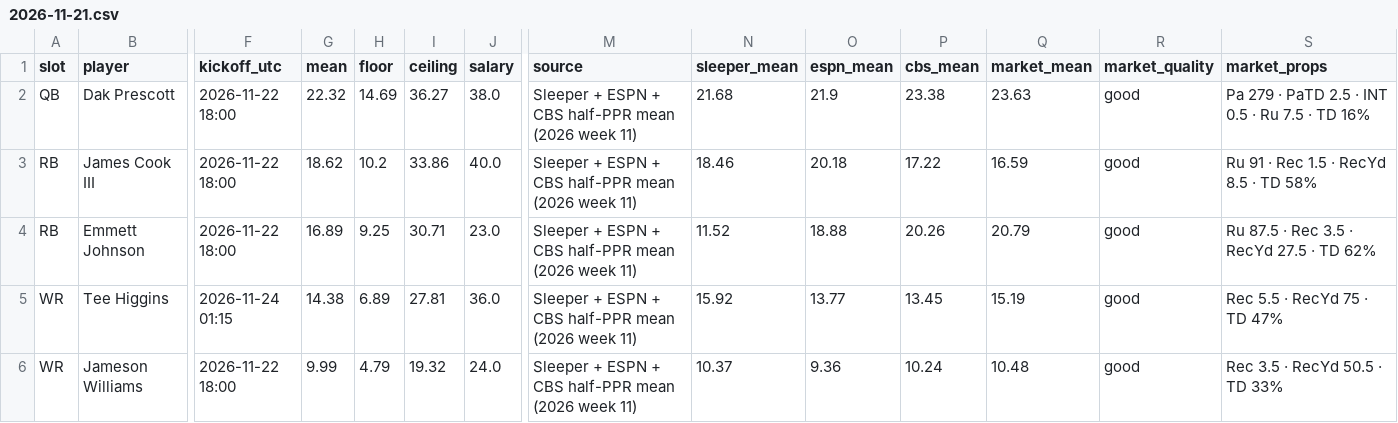
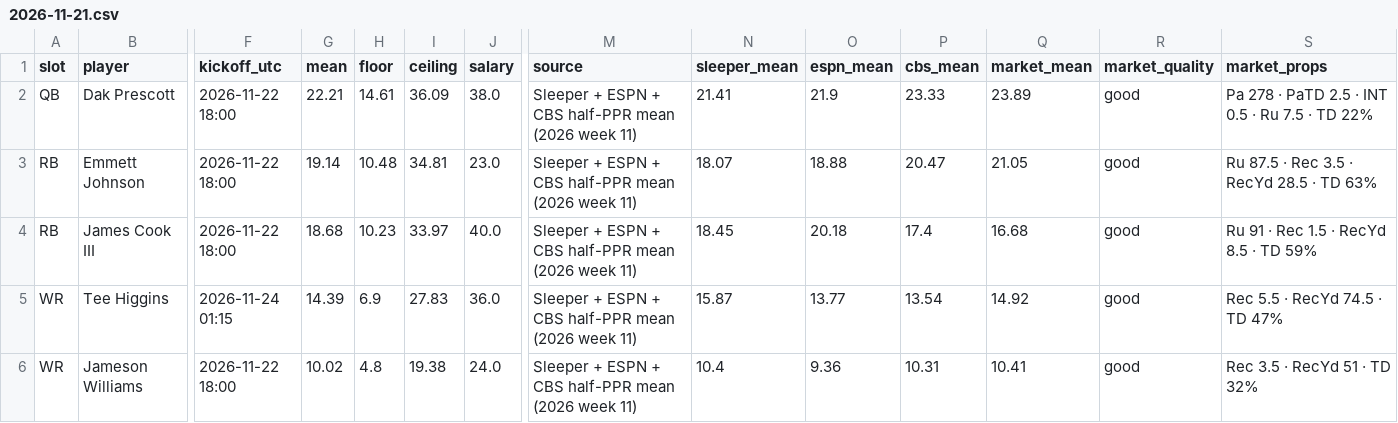
Before and after one commit to Dave356w/-nfl-top25-rankings, a CSV file: site/data/lineup/history/2026-11-21.csv, drawn as a sheet; only a part is shown, gaps mark what is left out; removed rows and columns are numbered as before the commit, all else as after; rows hold the shown columns only; the diff covers the shown part only; the diff names each change by its address in the sheet, - before the commit and + after, or states it on an @@ line.

```diff
--- a/site/data/lineup/history/2026-11-21.csv
+++ b/site/data/lineup/history/2026-11-21.csv
-G2 (mean): 22.32
+G2 (mean): 22.21
-H2 (floor): 14.69
+H2 (floor): 14.61
-I2 (ceiling): 36.27
+I2 (ceiling): 36.09
-N2 (sleeper_mean): 21.68
+N2 (sleeper_mean): 21.41
-P2 (cbs_mean): 23.38
+P2 (cbs_mean): 23.33
-Q2 (market_mean): 23.63
+Q2 (market_mean): 23.89
-S2 (market_props): Pa 279 · PaTD 2.5 · INT 0.5 · Ru 7.5 · TD 16%
+S2 (market_props): Pa 278 · PaTD 2.5 · INT 0.5 · Ru 7.5 · TD 22%
+row 3: RB | Emmett Johnson | 2026-11-22 18:00 | 19.14 | 10.48 | 34.81 | 23.0 | Sleeper + ESPN + CBS half-PPR mean (2026 week 11) | 18.07 | 18.88 | 20.47 | 21.05 | good | Ru 87.5 · Rec 3.5 · RecYd 28.5 · TD 63%
-G4 (mean): 18.62
+G4 (mean): 18.68
-H4 (floor): 10.2
+H4 (floor): 10.23
-I4 (ceiling): 33.86
+I4 (ceiling): 33.97
-N4 (sleeper_mean): 18.46
+N4 (sleeper_mean): 18.45
-P4 (cbs_mean): 17.22
+P4 (cbs_mean): 17.4
-Q4 (market_mean): 16.59
+Q4 (market_mean): 16.68
-S4 (market_props): Ru 91 · Rec 1.5 · RecYd 8.5 · TD 58%
+S4 (market_props): Ru 91 · Rec 1.5 · RecYd 8.5 · TD 59%
-row 4: RB | Emmett Johnson | 2026-11-22 18:00 | 16.89 | 9.25 | 30.71 | 23.0 | Sleeper + ESPN + CBS half-PPR mean (2026 week 11) | 11.52 | 18.88 | 20.26 | 20.79 | good | Ru 87.5 · Rec 3.5 · RecYd 27.5 · TD 62%
-G5 (mean): 14.38
+G5 (mean): 14.39
-H5 (floor): 6.89
+H5 (floor): 6.9
-I5 (ceiling): 27.81
+I5 (ceiling): 27.83
-N5 (sleeper_mean): 15.92
+N5 (sleeper_mean): 15.87
-P5 (cbs_mean): 13.45
+P5 (cbs_mean): 13.54
-Q5 (market_mean): 15.19
+Q5 (market_mean): 14.92
-S5 (market_props): Rec 5.5 · RecYd 75 · TD 47%
+S5 (market_props): Rec 5.5 · RecYd 74.5 · TD 47%
-G6 (mean): 9.99
+G6 (mean): 10.02
-H6 (floor): 4.79
+H6 (floor): 4.8
-I6 (ceiling): 19.32
+I6 (ceiling): 19.38
-N6 (sleeper_mean): 10.37
+N6 (sleeper_mean): 10.4
-P6 (cbs_mean): 10.24
+P6 (cbs_mean): 10.31
-Q6 (market_mean): 10.48
+Q6 (market_mean): 10.41
-S6 (market_props): Rec 3.5 · RecYd 50.5 · TD 33%
+S6 (market_props): Rec 3.5 · RecYd 51 · TD 32%
```
Also changed, not shown: 47 edited cells elsewhere in this file, site/data/history/2026-11-21.csv, site/data/latest.csv, 27 other files.
